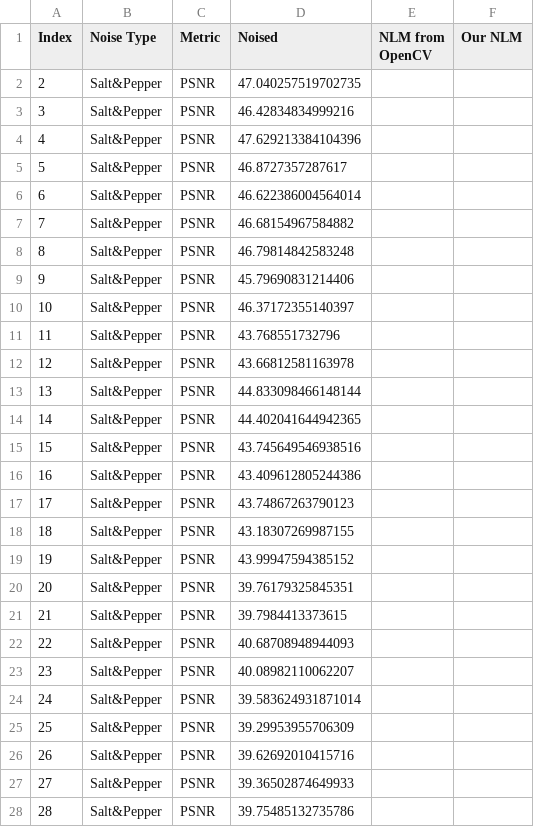
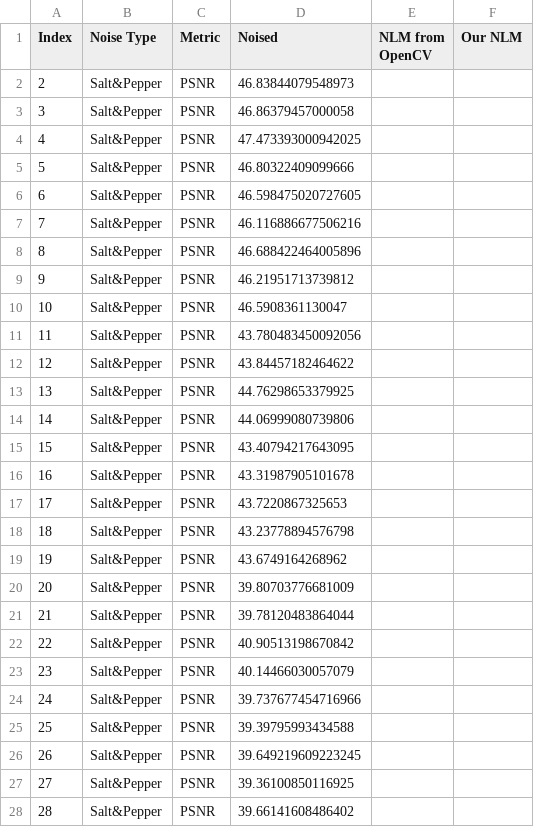
Before and after one commit to Qubi0-0/non-local-means, a CSV file: data.csv, drawn as a sheet; only a part is shown; the diff covers the shown part only.

```diff
--- a/data.csv
+++ b/data.csv
@@ -1,28 +1,28 @@
 Index,Noise Type,Metric,Noised,NLM from OpenCV,Our NLM
-2,Salt&Pepper,PSNR,47.040257519702735
-3,Salt&Pepper,PSNR,46.42834834999216
-4,Salt&Pepper,PSNR,47.629213384104396
-5,Salt&Pepper,PSNR,46.8727357287617
-6,Salt&Pepper,PSNR,46.622386004564014
-7,Salt&Pepper,PSNR,46.68154967584882
-8,Salt&Pepper,PSNR,46.79814842583248
-9,Salt&Pepper,PSNR,45.79690831214406
-10,Salt&Pepper,PSNR,46.37172355140397
-11,Salt&Pepper,PSNR,43.768551732796
-12,Salt&Pepper,PSNR,43.66812581163978
-13,Salt&Pepper,PSNR,44.833098466148144
-14,Salt&Pepper,PSNR,44.402041644942365
-15,Salt&Pepper,PSNR,43.745649546938516
-16,Salt&Pepper,PSNR,43.409612805244386
-17,Salt&Pepper,PSNR,43.74867263790123
-18,Salt&Pepper,PSNR,43.18307269987155
-19,Salt&Pepper,PSNR,43.99947594385152
-20,Salt&Pepper,PSNR,39.76179325845351
-21,Salt&Pepper,PSNR,39.7984413373615
-22,Salt&Pepper,PSNR,40.68708948944093
-23,Salt&Pepper,PSNR,40.08982110062207
-24,Salt&Pepper,PSNR,39.583624931871014
-25,Salt&Pepper,PSNR,39.29953955706309
-26,Salt&Pepper,PSNR,39.62692010415716
-27,Salt&Pepper,PSNR,39.36502874649933
-28,Salt&Pepper,PSNR,39.75485132735786
+2,Salt&Pepper,PSNR,46.83844079548973
+3,Salt&Pepper,PSNR,46.86379457000058
+4,Salt&Pepper,PSNR,47.473393000942025
+5,Salt&Pepper,PSNR,46.80322409099666
+6,Salt&Pepper,PSNR,46.598475020727605
+7,Salt&Pepper,PSNR,46.116886677506216
+8,Salt&Pepper,PSNR,46.688422464005896
+9,Salt&Pepper,PSNR,46.21951713739812
+10,Salt&Pepper,PSNR,46.5908361130047
+11,Salt&Pepper,PSNR,43.780483450092056
+12,Salt&Pepper,PSNR,43.84457182464622
+13,Salt&Pepper,PSNR,44.76298653379925
+14,Salt&Pepper,PSNR,44.06999080739806
+15,Salt&Pepper,PSNR,43.40794217643095
+16,Salt&Pepper,PSNR,43.31987905101678
+17,Salt&Pepper,PSNR,43.7220867325653
+18,Salt&Pepper,PSNR,43.23778894576798
+19,Salt&Pepper,PSNR,43.6749164268962
+20,Salt&Pepper,PSNR,39.80703776681009
+21,Salt&Pepper,PSNR,39.78120483864044
+22,Salt&Pepper,PSNR,40.90513198670842
+23,Salt&Pepper,PSNR,40.14466030057079
+24,Salt&Pepper,PSNR,39.737677454716966
+25,Salt&Pepper,PSNR,39.39795993434588
+26,Salt&Pepper,PSNR,39.649219609223245
+27,Salt&Pepper,PSNR,39.36100850116925
+28,Salt&Pepper,PSNR,39.66141608486402
```
Also changed, not shown: 18 edited cells elsewhere in this file.
